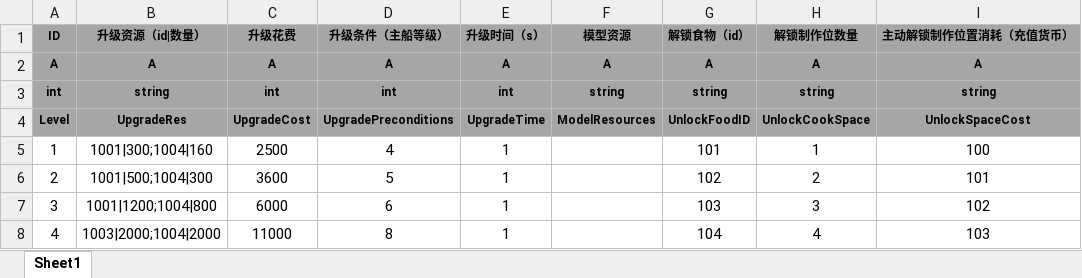
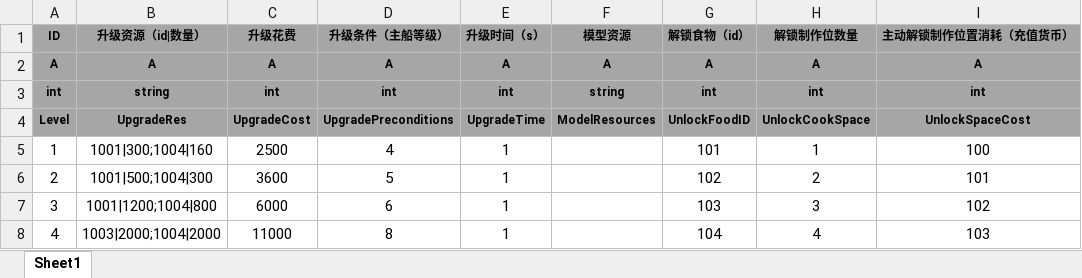
Before and after one commit to tkonexhh/LegendOfPirate, an Excel workbook: Tables/Sources/gameplay/Facility/FacilityKitchen.xlsx, sheet Sheet1, drawn as a sheet; values as stored, in another font and other column widths than the file's, no borders; the diff names each change by its address in the sheet, - before the commit and + after, or states it on an @@ line.

```diff
--- a/Tables/Sources/gameplay/Facility/FacilityKitchen.xlsx (sheet Sheet1)
+++ b/Tables/Sources/gameplay/Facility/FacilityKitchen.xlsx (sheet Sheet1)
-G3 (解锁食物（id）): string
+G3 (解锁食物（id）): int
-H3 (解锁制作位数量): string
+H3 (解锁制作位数量): int
-I3 (主动解锁制作位置消耗（充值货币）): string
+I3 (主动解锁制作位置消耗（充值货币）): int
```
Also changed, not shown: Tables/Sources/gameplay/Facility/FacilityForge.xlsx, Tables/Sources/gameplay/Facility/FacilityGarden.xlsx, 4 other files.
